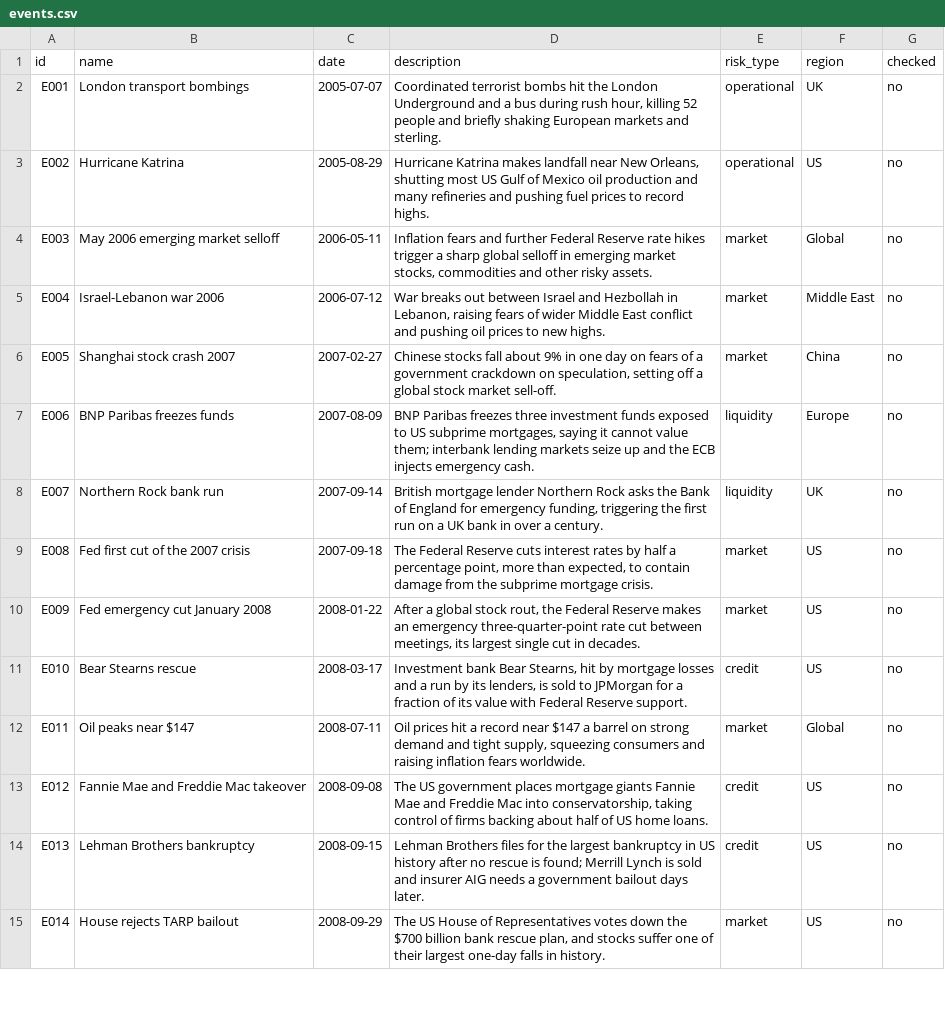
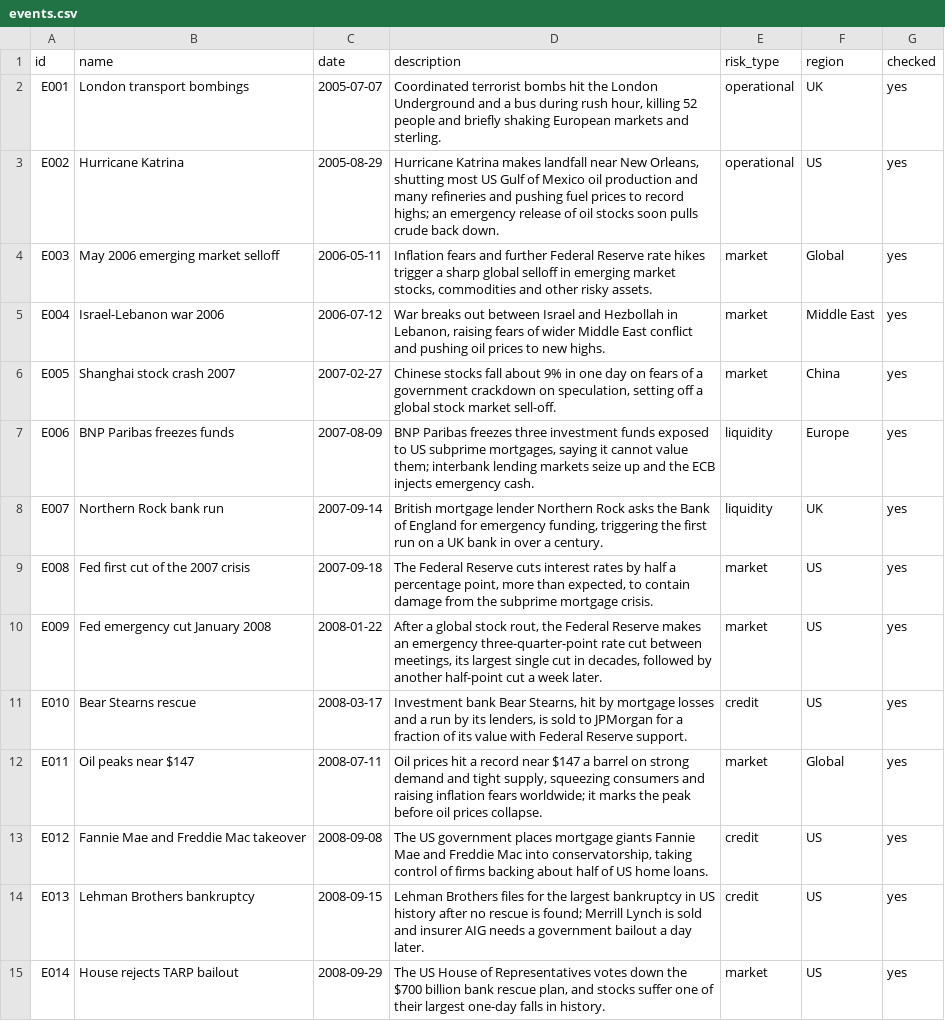
Before and after one commit to CharbelN/CrisisLens, a CSV file: data/events.csv, drawn as a sheet; only a part is shown; the diff covers the shown part only; the diff names each change by its address in the sheet, - before the commit and + after, or states it on an @@ line.

Commit message:
Build step 5b: review events, fix RAG direction accuracy
- data/events.csv: all 123 events reviewed (checked=yes); E106 date fixed to
  2023-08-02 (Fitch announced after the close); E063 renamed; E013 wording;
  E002/E009/E011/E054/E071/E093/E100 note peaks, bottoms or unrelated news
  inside their 20-day window
- Crisis library stores each event's first-day reaction (d1_* columns)
- Translator with twins works in two steps: an answer without evidence fixes
  each driver's direction (up/down/flat), then the evidence sizes the moves;
  code rejects moves that break the direction, and falls back to the step-1
  answer if retries keep failing
- Prompt shows first-day reaction, 20-day move and the median across strong matches
- Eval: "valid on first try" = no answer needed correcting
- Result: direction agreement 80% with RAG (was 67%), same as before RAG;
  distance to history 4.82 vs 6.22 before RAG
- Tests (72 passing)

```diff
--- a/data/events.csv
+++ b/data/events.csv
-G2:G15 (checked): no
+G2:G15 (checked): yes
-D3 (description): …to record highs.
+D3 (description): …to record highs; an emergency release of oil stocks soon pulls crude back down.
-D10 (description): …cut in decades.
+D10 (description): …cut in decades, followed by another half-point cut a week later.
-D12 (description): …inflation fears worldwide.
+D12 (description): …inflation fears worldwide; it marks the peak before oil prices collapse.
-D14 (description): …government bailout days later.
+D14 (description): …government bailout a day later.
```
Also changed, not shown: 116 edited cells elsewhere in this file, data/crisis_library.csv, eval/results/rag_comparison.csv, 9 other files.
